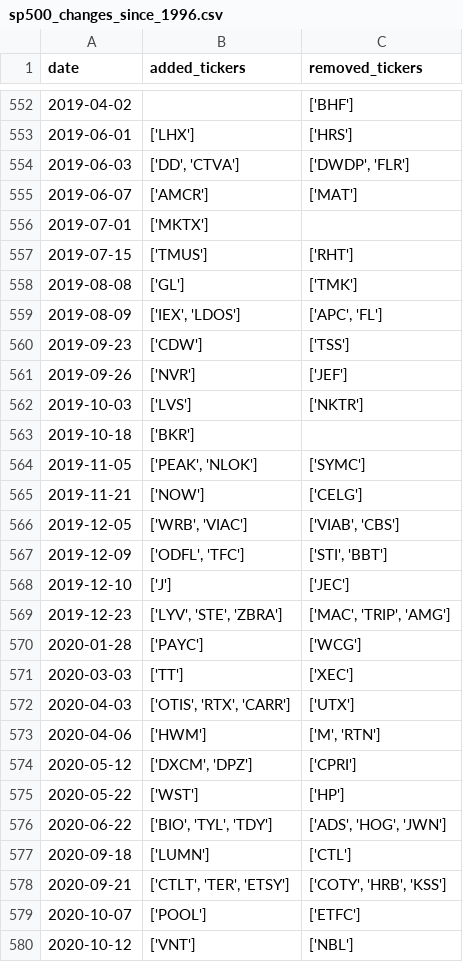
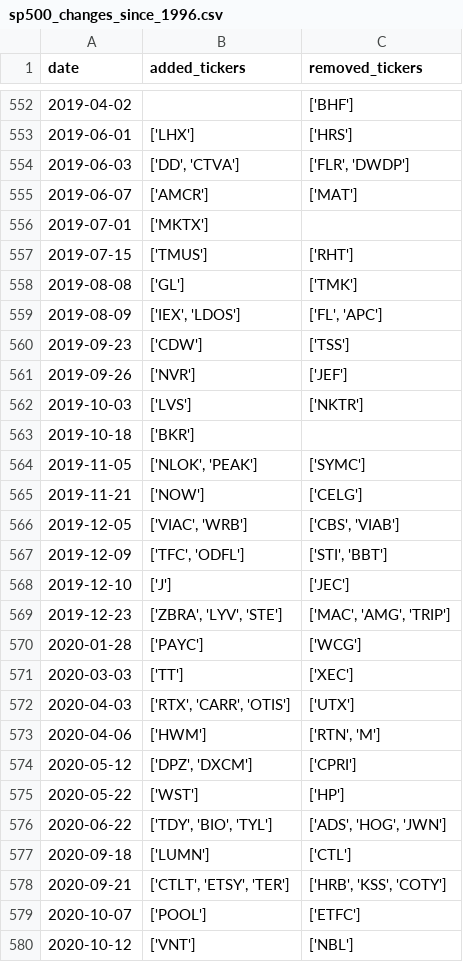
Before and after one commit to chinobing/historical_sp500_constituents, a CSV file: sp500_changes_since_1996.csv, drawn as a sheet; only a part is shown, gaps mark what is left out; the diff covers the shown part only.

```diff
--- a/sp500_changes_since_1996.csv
+++ b/sp500_changes_since_1996.csv
@@ -553,3 +553,3 @@ date,added_tickers,removed_tickers
 2019-06-01,['LHX'],['HRS']
-2019-06-03,"['DD', 'CTVA']","['DWDP', 'FLR']"
+2019-06-03,"['DD', 'CTVA']","['FLR', 'DWDP']"
 2019-06-07,['AMCR'],['MAT']
@@ -558,3 +558,3 @@ date,added_tickers,removed_tickers
 2019-08-08,['GL'],['TMK']
-2019-08-09,"['IEX', 'LDOS']","['APC', 'FL']"
+2019-08-09,"['IEX', 'LDOS']","['FL', 'APC']"
 2019-09-23,['CDW'],['TSS']
@@ -563,17 +563,17 @@ date,added_tickers,removed_tickers
 2019-10-18,['BKR'],
-2019-11-05,"['PEAK', 'NLOK']",['SYMC']
+2019-11-05,"['NLOK', 'PEAK']",['SYMC']
 2019-11-21,['NOW'],['CELG']
-2019-12-05,"['WRB', 'VIAC']","['VIAB', 'CBS']"
-2019-12-09,"['ODFL', 'TFC']","['STI', 'BBT']"
+2019-12-05,"['VIAC', 'WRB']","['CBS', 'VIAB']"
+2019-12-09,"['TFC', 'ODFL']","['STI', 'BBT']"
 2019-12-10,['J'],['JEC']
-2019-12-23,"['LYV', 'STE', 'ZBRA']","['MAC', 'TRIP', 'AMG']"
+2019-12-23,"['ZBRA', 'LYV', 'STE']","['MAC', 'AMG', 'TRIP']"
 2020-01-28,['PAYC'],['WCG']
 2020-03-03,['TT'],['XEC']
-2020-04-03,"['OTIS', 'RTX', 'CARR']",['UTX']
-2020-04-06,['HWM'],"['M', 'RTN']"
-2020-05-12,"['DXCM', 'DPZ']",['CPRI']
+2020-04-03,"['RTX', 'CARR', 'OTIS']",['UTX']
+2020-04-06,['HWM'],"['RTN', 'M']"
+2020-05-12,"['DPZ', 'DXCM']",['CPRI']
 2020-05-22,['WST'],['HP']
-2020-06-22,"['BIO', 'TYL', 'TDY']","['ADS', 'HOG', 'JWN']"
+2020-06-22,"['TDY', 'BIO', 'TYL']","['ADS', 'HOG', 'JWN']"
 2020-09-18,['LUMN'],['CTL']
-2020-09-21,"['CTLT', 'TER', 'ETSY']","['COTY', 'HRB', 'KSS']"
+2020-09-21,"['CTLT', 'ETSY', 'TER']","['HRB', 'KSS', 'COTY']"
 2020-10-07,['POOL'],['ETFC']
```
Also changed, not shown: 108 edited cells elsewhere in this file, 1 other file.
